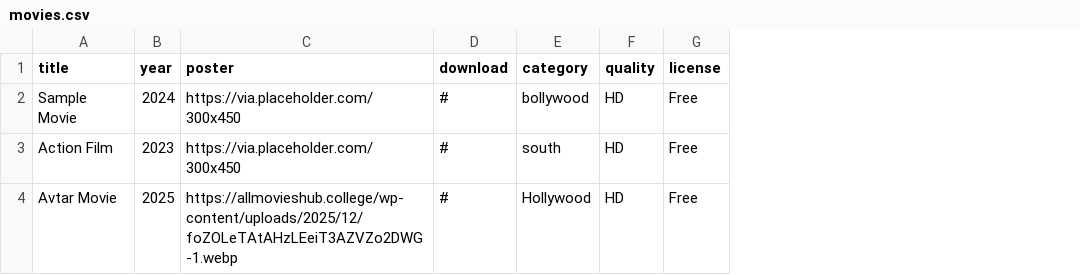
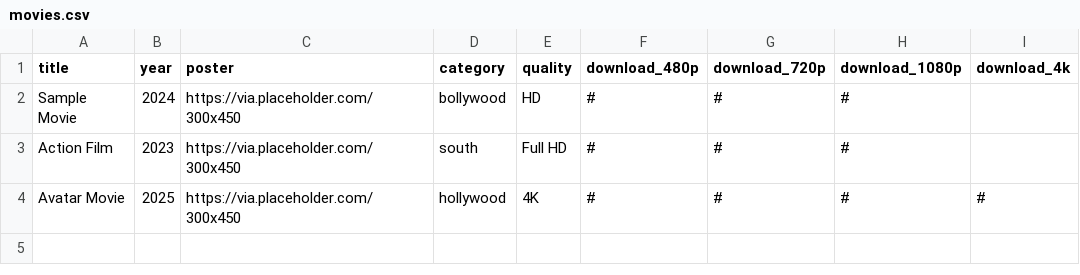
Before and after one commit to hindihub4u/hindihub4u.github.io, a CSV file: movies.csv, drawn as a sheet; removed rows and columns are numbered as before the commit, all else as after; the diff names each change by its address in the sheet, - before the commit and + after, or states it on an @@ line.

Commit message:
Revise movies.csv structure for download formats
Updated the movie data format to include multiple download options.

```diff
--- a/movies.csv
+++ b/movies.csv
-column D (download), rows 2-3: # | #
-column G (license), rows 2-3: Free | Free
+column F (download_480p), rows 2-3: # | #
+column G (download_720p), rows 2-3: # | #
+column H (download_1080p), rows 2-3: # | #
+column I (download_4k), empty
-E3 (quality): HD
+E3 (quality): Full HD
-row 4: Avtar Movie | 2025 | https://allmovieshub.college/wp-content/uploads/2025/12/foZOLeTAtAHzLEeiT3AZVZo2DWG-1.webp | # | Hollywood | HD | Free
+row 4: Avatar Movie | 2025 | https://via.placeholder.com/300x450 | hollywood | 4K | # | # | # | #
```
